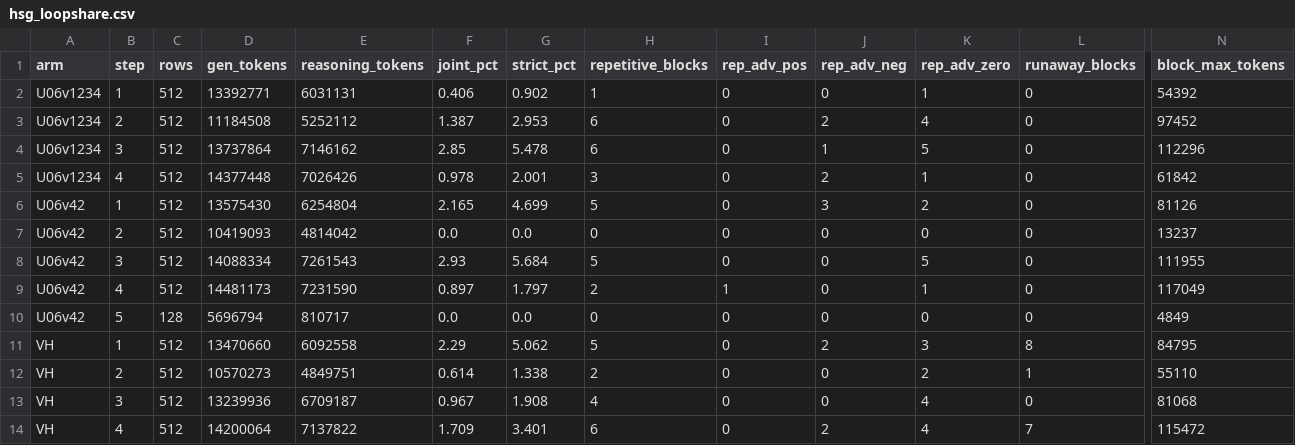
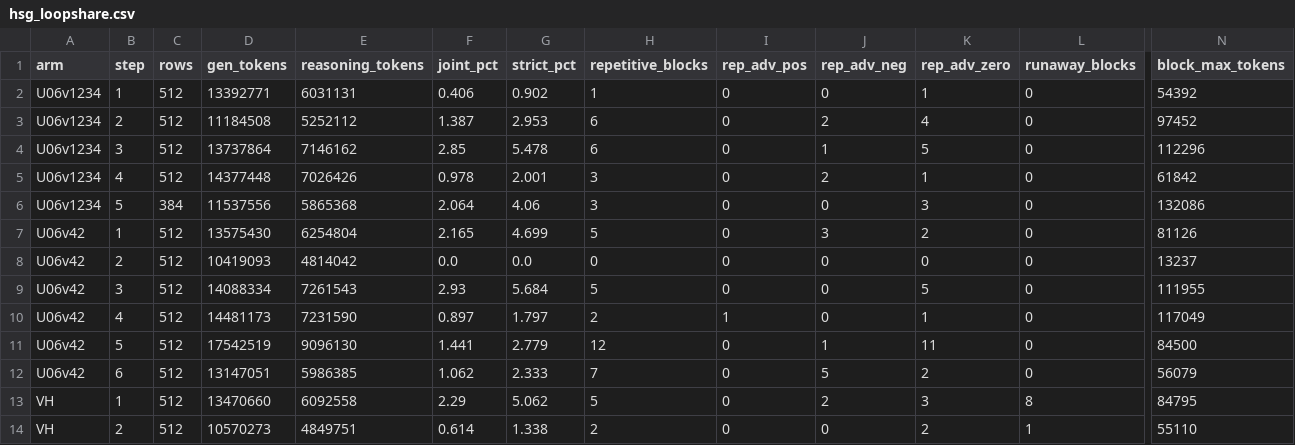
Before and after one commit to ArEsKay3/RL, a CSV file: analysis/loopfeedback_hsg/hsg_loopshare.csv, drawn as a sheet; only a part is shown, gaps mark what is left out; the shorter side is filled out with more unchanged rows; addresses are those after the commit; rows hold the shown columns only; the diff names each change by its address in the sheet, - before the commit and + after, or states it on an @@ line.

```diff
--- a/analysis/loopfeedback_hsg/hsg_loopshare.csv
+++ b/analysis/loopfeedback_hsg/hsg_loopshare.csv
+row 6: U06v1234 | 5 | 384 | 11537556 | 5865368 | 2.064 | 4.06 | 3 | 0 | 0 | 3 | 0 | 132086
-C11 (rows): 128
+C11 (rows): 512
-D11 (gen_tokens): 5696794
+D11 (gen_tokens): 17542519
-E11 (reasoning_tokens): 810717
+E11 (reasoning_tokens): 9096130
-F11 (joint_pct): 0.0
+F11 (joint_pct): 1.441
-G11 (strict_pct): 0.0
+G11 (strict_pct): 2.779
-H11 (repetitive_blocks): 0
+H11 (repetitive_blocks): 12
-J11 (rep_adv_neg): 0
+J11 (rep_adv_neg): 1
-K11 (rep_adv_zero): 0
+K11 (rep_adv_zero): 11
-N11 (block_max_tokens): 4849
+N11 (block_max_tokens): 84500
+row 12: U06v42 | 6 | 512 | 13147051 | 5986385 | 1.062 | 2.333 | 7 | 0 | 5 | 2 | 0 | 56079
```
Also changed, not shown: 5 other files.
